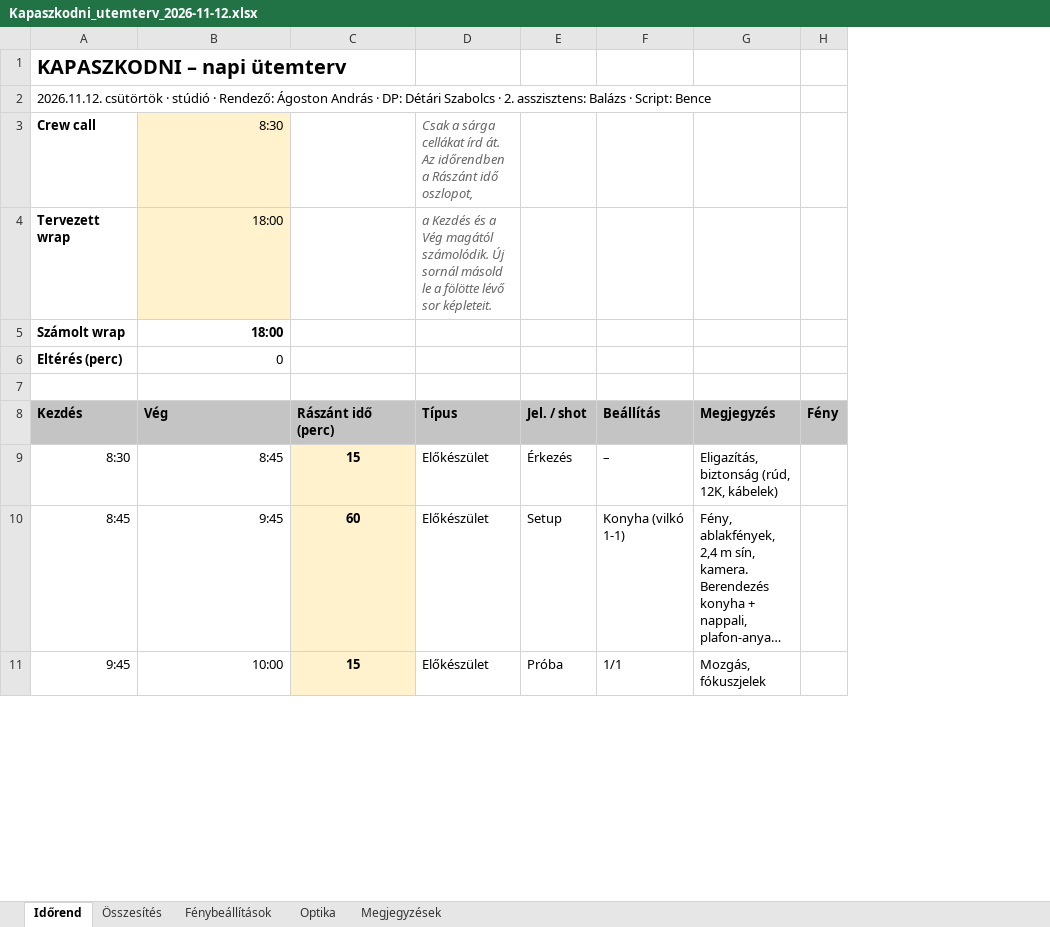
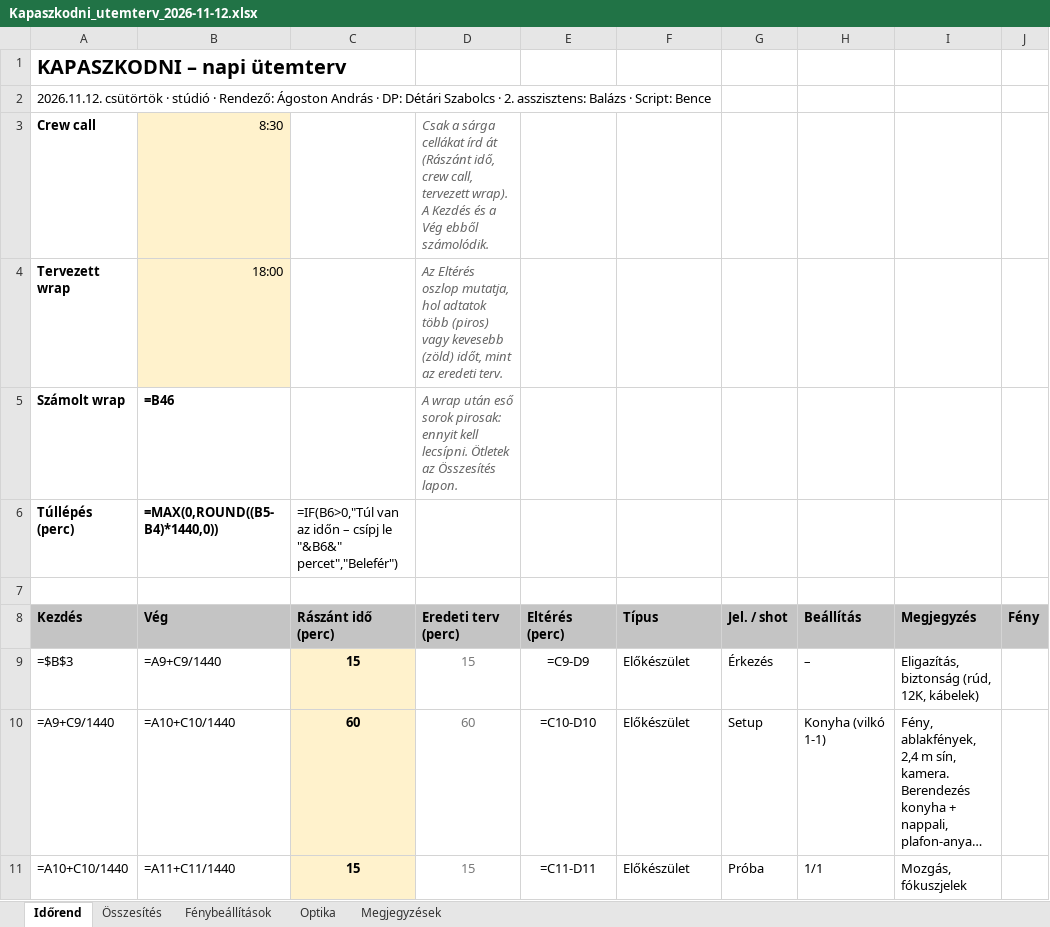
Before and after one commit to xdkoky/ANDRIS--LLOYD, an Excel workbook: diszpo/Kapaszkodni_utemterv_2026-11-12.xlsx, sheet Időrend, drawn as a sheet; only a part is shown; long unchanged cells end in …; values as stored, in another font and other column widths than the file's, no borders; formulas without a stored value are shown as written; conditional formats not drawn; removed rows and columns are numbered as before the commit, all else as after; the diff covers the shown part only; the diff names each change by its address in the sheet, - before the commit and + after, or states it on an @@ line.

```diff
--- a/diszpo/Kapaszkodni_utemterv_2026-11-12.xlsx (sheet Időrend)
+++ b/diszpo/Kapaszkodni_utemterv_2026-11-12.xlsx (sheet Időrend)
+column D (Eredeti terv (perc)), rows 3-5: Csak a sárga cellákat írd át (Rászánt idő, crew call, tervezett wrap). A Kezdés és a Vég ebből számolódik. | Az Eltérés oszlop mutatja, hol adtatok több (piros) vagy kevesebb (zöld) időt, mint az eredeti terv. | A wrap után eső sorok pirosak: ennyit kell lecsípni. Ötletek az Összesítés lapon.; rows 9-11: 15 | 60 | 15
+column E (Eltérés (perc)), rows 9-11: =C9-D9 | =C10-D10 | =C11-D11
-F3 (Típus): Csak a sárga cellákat írd át. Az időrendben a Rászánt idő oszlopot,
+F3 (Típus): (empty)
-F4 (Típus): a Kezdés és a Vég magától számolódik. Új sornál másold le a fölötte lévő sor képleteit.
+F4 (Típus): (empty)
-B5 (Vég): 18:00
+B5 (Vég): =B46
-row 6: Eltérés (perc) | 0
+row 6: Túllépés (perc) | =MAX(0,ROUND((B5-B4)*1440,0)) | =IF(B6>0,"Túl van az időn – csípj le "&B6&" percet","Belefér")
-A9 (Kezdés): 8:30
+A9 (Kezdés): =$B$3
-B9 (Vég): 8:45
+B9 (Vég): =A9+C9/1440
-A10 (Kezdés): 8:45
+A10 (Kezdés): =A9+C9/1440
-B10 (Vég): 9:45
+B10 (Vég): =A10+C10/1440
-A11 (Kezdés): 9:45
+A11 (Kezdés): =A10+C10/1440
-B11 (Vég): 10:00
+B11 (Vég): =A11+C11/1440
```
Also changed, not shown: 1 added row, 1 removed row and 71 edited cells elsewhere in this sheet, sheet Összesítés, sheet Fénybeállítások, sheet Megjegyzések, 6 other files.
